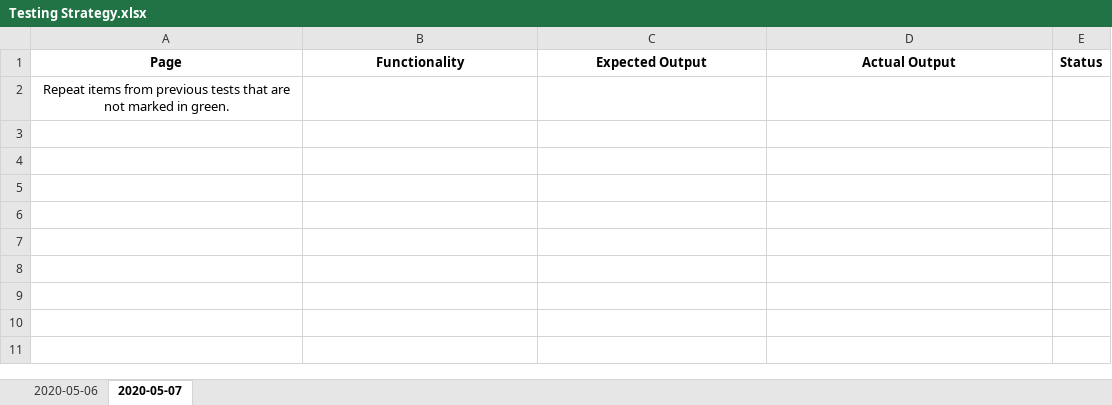
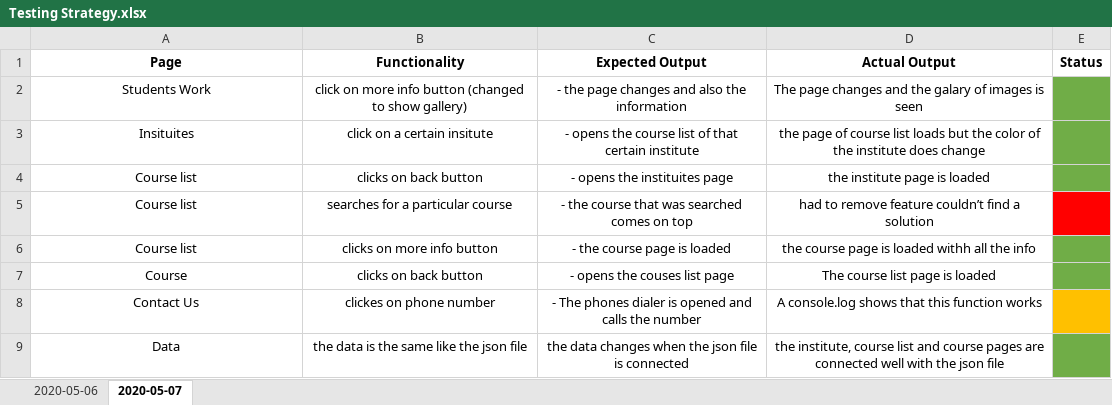
Before and after one commit to AaronSammut17/McastProspectus_App, an Excel workbook: Documents/Testing Strategy.xlsx, sheet 2020-05-07, drawn as a sheet; values as stored, in another font and other column widths than the file's, no borders; removed rows and columns are numbered as before the commit, all else as after; the diff names each change by its address in the sheet, - before the commit and + after, or states it on an @@ line.

Commit message:
final commit ?
the app is tested and polished
just need to finalize the doc
and the testing doc is updated

```diff
--- a/Documents/Testing Strategy.xlsx (sheet 2020-05-07)
+++ b/Documents/Testing Strategy.xlsx (sheet 2020-05-07)
-row 2: Repeat items from previous tests that are not marked in green.
+row 2: Students Work | click on more info button (changed to show gallery) | - the page changes and also the information | The page changes and the galary of images is seen
+row 3: Insituites | click on a certain insitute | - opens the course list of that certain institute | the page of course list loads but the color of the institute does change
+row 4: Course list | clicks on back button | - opens the instituites page | the institute page is loaded
+row 5: Course list | searches for a particular course | - the course that was searched comes on top | had to remove feature couldn’t find a solution
+row 6: Course list | clicks on more info button | - the course page is loaded | the course page is loaded withh all the info
+row 7: Course | clicks on back button | - opens the couses list page | The course list page is loaded
+row 8: Contact Us | clickes on phone number | - The phones dialer is opened and calls the number | A console.log shows that this function works
+row 9: Data | the data is the same like the json file | the data changes when the json file is connected | the institute, course list and course pages are connected well with the json file
```
Also changed, not shown: 18 other files.
